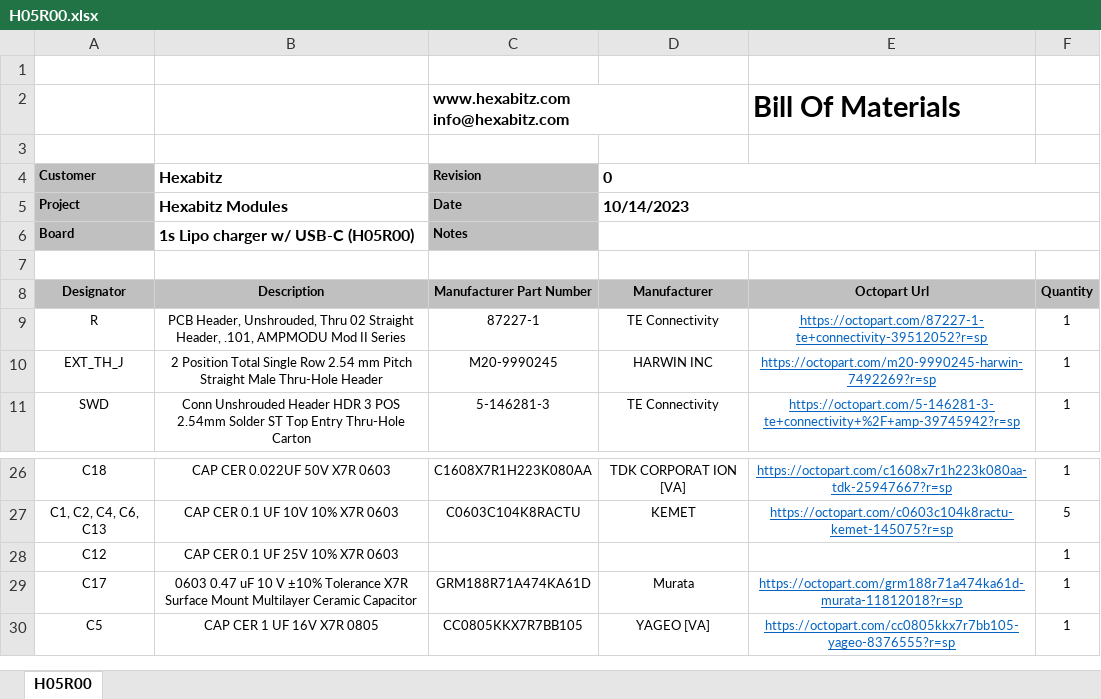
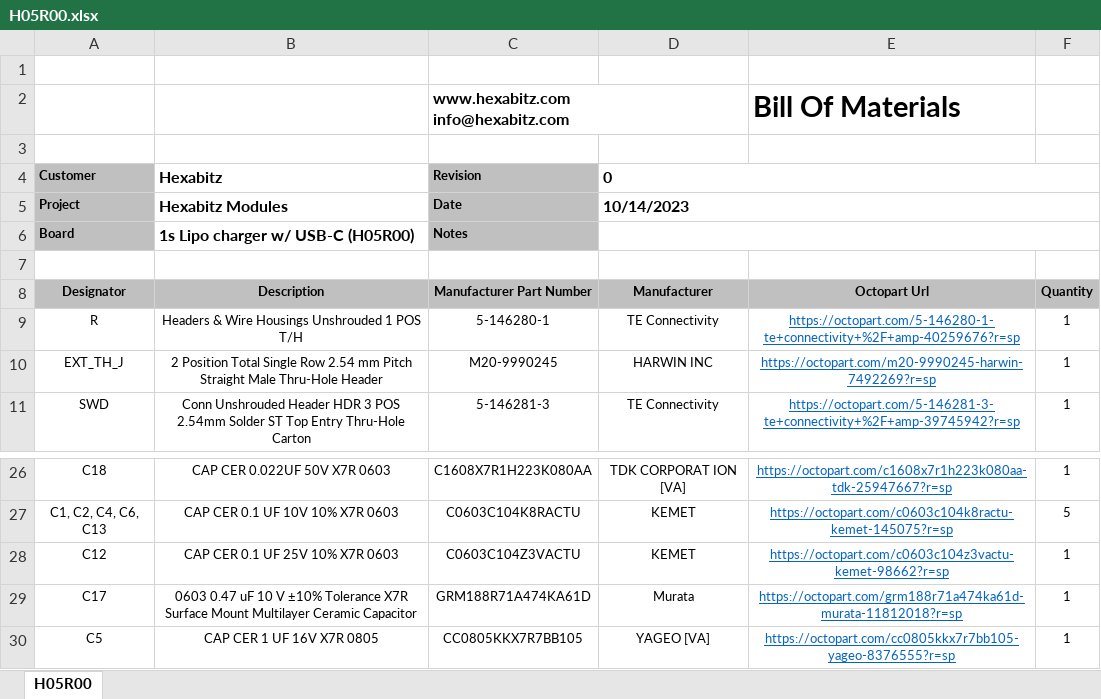
Before and after one commit to HexabitzPlatform/H05R0x, an Excel workbook: Rleased/BOM/H05R00.xlsx, sheet H05R00, drawn as a sheet; only a part is shown, gaps mark what is left out; values as stored, in another font and other column widths than the file's, no borders; charts and pictures not drawn; the diff names each change by its address in the sheet, - before the commit and + after, or states it on an @@ line.

Commit message:
-Fix BOM

```diff
--- a/Rleased/BOM/H05R00.xlsx (sheet H05R00)
+++ b/Rleased/BOM/H05R00.xlsx (sheet H05R00)
-B9 (Hexabitz): PCB Header, Unshrouded, Thru 02 Straight Header, .101, AMPMODU Mod II Series
+B9 (Hexabitz): Headers & Wire Housings Unshrouded 1 POS T/H
-C9 (Revision): 87227-1
+C9 (Revision): 5-146280-1
-E9: https://octopart.com/87227-1-te+connectivity-39512052?r=sp
+E9: https://octopart.com/5-146280-1-te+connectivity+%2F+amp-40259676?r=sp
-C28 (Revision): (empty)
+C28 (Revision): C0603C104Z3VACTU
-D28 (0): (empty)
+D28 (0): KEMET
-E28: (empty)
+E28: https://octopart.com/c0603c104z3vactu-kemet-98662?r=sp
```
